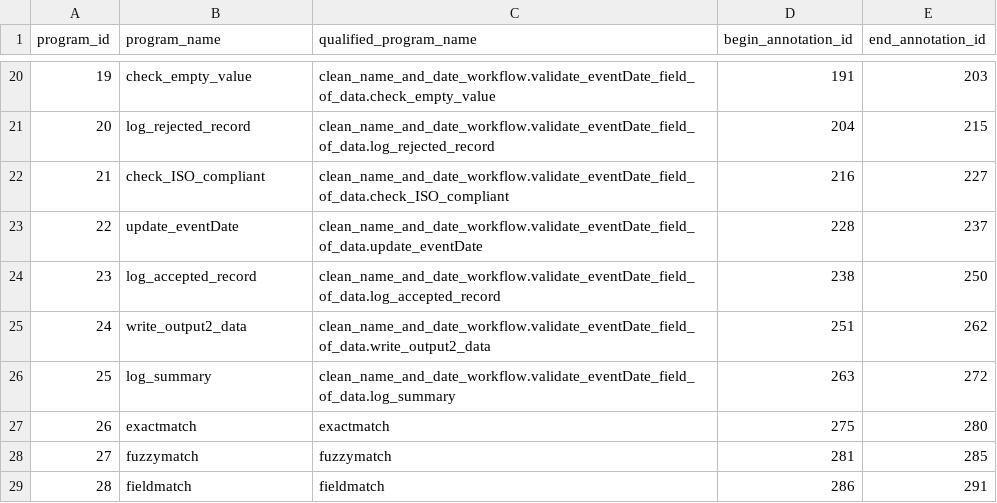
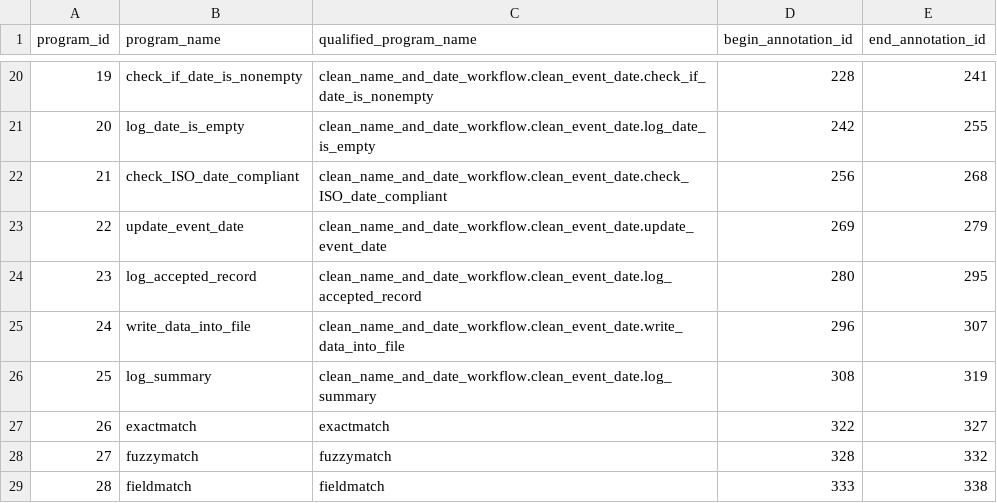
Before and after one commit to ludaesch/kurator-YW, a CSV file: examples/clean_name_date/yw/csv/modelfacts_program.csv, drawn as a sheet; only a part is shown, gaps mark what is left out; the diff covers the shown part only.

```diff
--- a/examples/clean_name_date/yw/csv/modelfacts_program.csv
+++ b/examples/clean_name_date/yw/csv/modelfacts_program.csv
@@ -20,10 +20,10 @@ program_id,program_name,qualified_program_name,begin_annotation_id,end_annotatio
-19,check_empty_value,clean_name_and_date_workflow.validate_eventDate_field_of_data.check_empty_value,191,203
-20,log_rejected_record,clean_name_and_date_workflow.validate_eventDate_field_of_data.log_rejected_record,204,215
-21,check_ISO_compliant,clean_name_and_date_workflow.validate_eventDate_field_of_data.check_ISO_compliant,216,227
-22,update_eventDate,clean_name_and_date_workflow.validate_eventDate_field_of_data.update_eventDate,228,237
-23,log_accepted_record,clean_name_and_date_workflow.validate_eventDate_field_of_data.log_accepted_record,238,250
-24,write_output2_data,clean_name_and_date_workflow.validate_eventDate_field_of_data.write_output2_data,251,262
-25,log_summary,clean_name_and_date_workflow.validate_eventDate_field_of_data.log_summary,263,272
-26,exactmatch,exactmatch,275,280
-27,fuzzymatch,fuzzymatch,281,285
-28,fieldmatch,fieldmatch,286,291
+19,check_if_date_is_nonempty,clean_name_and_date_workflow.clean_event_date.check_if_date_is_nonempty,228,241
+20,log_date_is_empty,clean_name_and_date_workflow.clean_event_date.log_date_is_empty,242,255
+21,check_ISO_date_compliant,clean_name_and_date_workflow.clean_event_date.check_ISO_date_compliant,256,268
+22,update_event_date,clean_name_and_date_workflow.clean_event_date.update_event_date,269,279
+23,log_accepted_record,clean_name_and_date_workflow.clean_event_date.log_accepted_record,280,295
+24,write_data_into_file,clean_name_and_date_workflow.clean_event_date.write_data_into_file,296,307
+25,log_summary,clean_name_and_date_workflow.clean_event_date.log_summary,308,319
+26,exactmatch,exactmatch,322,327
+27,fuzzymatch,fuzzymatch,328,332
+28,fieldmatch,fieldmatch,333,338
```
Also changed, not shown: 65 edited cells elsewhere in this file, examples/clean_name_date/yw/csv/extractfacts_annotation.csv, examples/clean_name_date/yw/csv/extractfacts_annotation_qualifies.csv, 11 other files.
